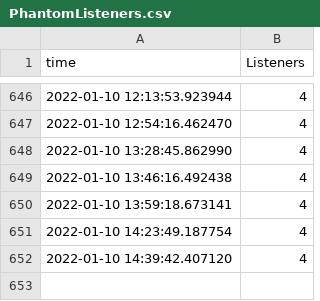
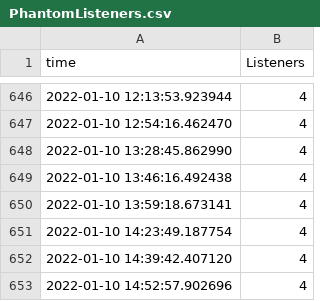
Before and after one commit to josh-justjosh/Phantom-Data, a CSV file: _data/PhantomListeners.csv, drawn as a sheet; only a part is shown, gaps mark what is left out; the diff names each change by its address in the sheet, - before the commit and + after, or states it on an @@ line.

```diff
--- a/_data/PhantomListeners.csv
+++ b/_data/PhantomListeners.csv
+row 653: 2022-01-10 14:52:57.902696 | 4
```
Also changed, not shown: 1 other file.
